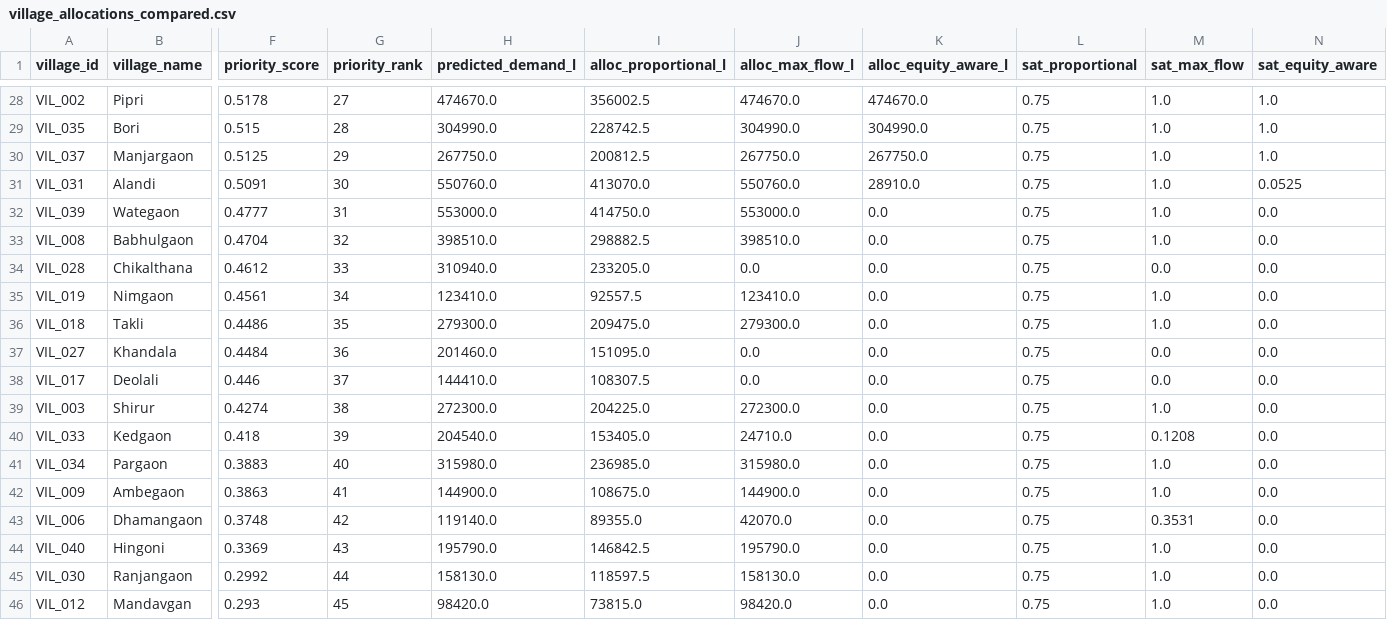
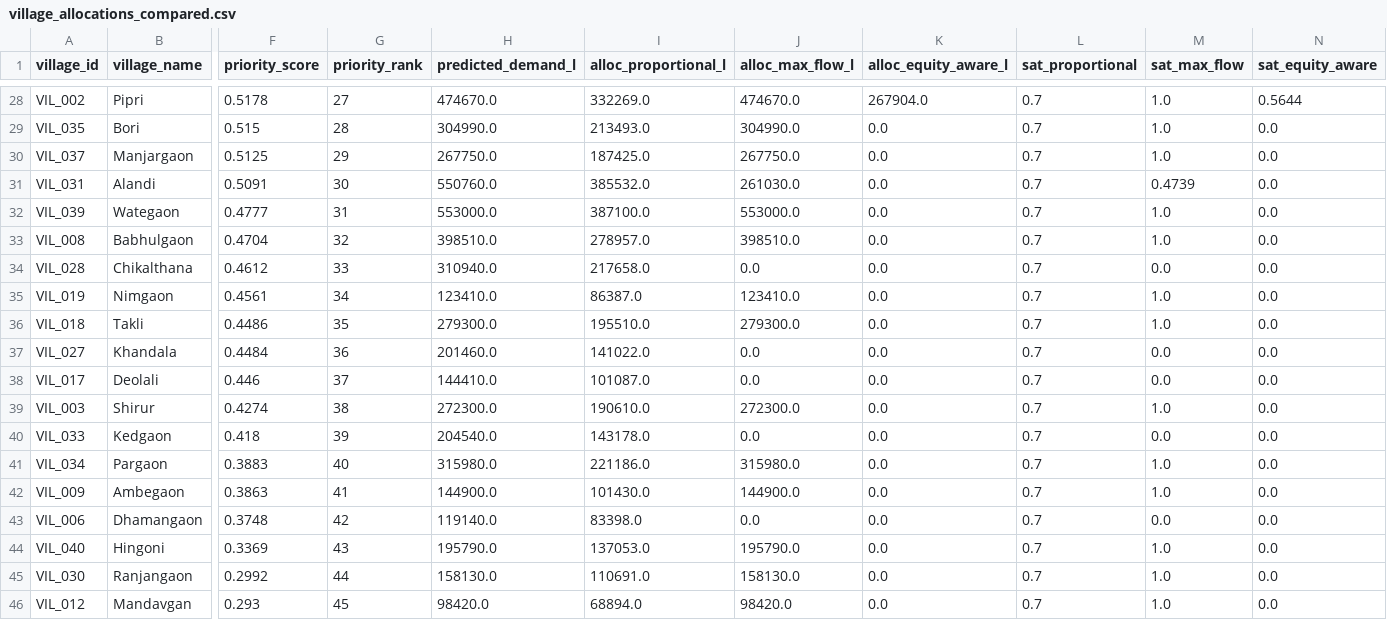
Before and after one commit to Manaswi-510/JalDharma, a CSV file: outputs/justice/village_allocations_compared.csv, drawn as a sheet; only a part is shown, gaps mark what is left out; the diff covers the shown part only; the diff names each change by its address in the sheet, - before the commit and + after, or states it on an @@ line.

Commit message:
Complete Phase 21: Store village allocations and pipeline flows in PostgreSQL

```diff
--- a/outputs/justice/village_allocations_compared.csv
+++ b/outputs/justice/village_allocations_compared.csv
-I28 (alloc_proportional_l): 356002.5
+I28 (alloc_proportional_l): 332269.0
-K28 (alloc_equity_aware_l): 474670.0
+K28 (alloc_equity_aware_l): 267904.0
-L28:L46 (sat_proportional): 0.75
+L28:L46 (sat_proportional): 0.7
-N28 (sat_equity_aware): 1.0
+N28 (sat_equity_aware): 0.5644
-I29 (alloc_proportional_l): 228742.5
+I29 (alloc_proportional_l): 213493.0
-K29 (alloc_equity_aware_l): 304990.0
+K29 (alloc_equity_aware_l): 0.0
-N29:N30 (sat_equity_aware): 1.0
+N29:N30 (sat_equity_aware): 0.0
-I30 (alloc_proportional_l): 200812.5
+I30 (alloc_proportional_l): 187425.0
-K30 (alloc_equity_aware_l): 267750.0
+K30 (alloc_equity_aware_l): 0.0
-I31 (alloc_proportional_l): 413070.0
+I31 (alloc_proportional_l): 385532.0
-J31 (alloc_max_flow_l): 550760.0
+J31 (alloc_max_flow_l): 261030.0
-K31 (alloc_equity_aware_l): 28910.0
+K31 (alloc_equity_aware_l): 0.0
-M31 (sat_max_flow): 1.0
+M31 (sat_max_flow): 0.4739
-N31 (sat_equity_aware): 0.0525
+N31 (sat_equity_aware): 0.0
-I32 (alloc_proportional_l): 414750.0
+I32 (alloc_proportional_l): 387100.0
-I33 (alloc_proportional_l): 298882.5
+I33 (alloc_proportional_l): 278957.0
-I34 (alloc_proportional_l): 233205.0
+I34 (alloc_proportional_l): 217658.0
-I35 (alloc_proportional_l): 92557.5
+I35 (alloc_proportional_l): 86387.0
-I36 (alloc_proportional_l): 209475.0
+I36 (alloc_proportional_l): 195510.0
-I37 (alloc_proportional_l): 151095.0
+I37 (alloc_proportional_l): 141022.0
-I38 (alloc_proportional_l): 108307.5
+I38 (alloc_proportional_l): 101087.0
-I39 (alloc_proportional_l): 204225.0
+I39 (alloc_proportional_l): 190610.0
-I40 (alloc_proportional_l): 153405.0
+I40 (alloc_proportional_l): 143178.0
-J40 (alloc_max_flow_l): 24710.0
+J40 (alloc_max_flow_l): 0.0
-M40 (sat_max_flow): 0.1208
+M40 (sat_max_flow): 0.0
-I41 (alloc_proportional_l): 236985.0
+I41 (alloc_proportional_l): 221186.0
-I42 (alloc_proportional_l): 108675.0
+I42 (alloc_proportional_l): 101430.0
-I43 (alloc_proportional_l): 89355.0
+I43 (alloc_proportional_l): 83398.0
-J43 (alloc_max_flow_l): 42070.0
+J43 (alloc_max_flow_l): 0.0
-M43 (sat_max_flow): 0.3531
+M43 (sat_max_flow): 0.0
-I44 (alloc_proportional_l): 146842.5
+I44 (alloc_proportional_l): 137053.0
-I45 (alloc_proportional_l): 118597.5
+I45 (alloc_proportional_l): 110691.0
-I46 (alloc_proportional_l): 73815.0
+I46 (alloc_proportional_l): 68894.0
```
Also changed, not shown: 56 edited cells elsewhere in this file, outputs/justice/allocation_comparison.csv, 2 other files.
